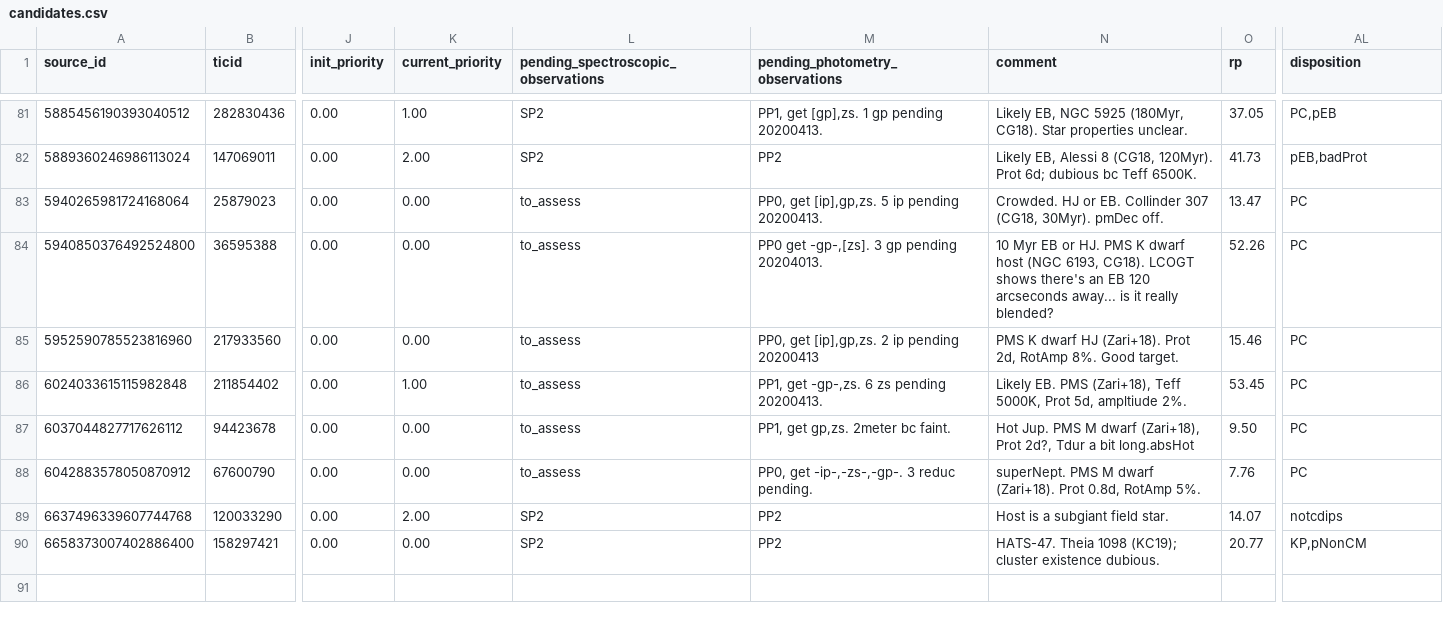
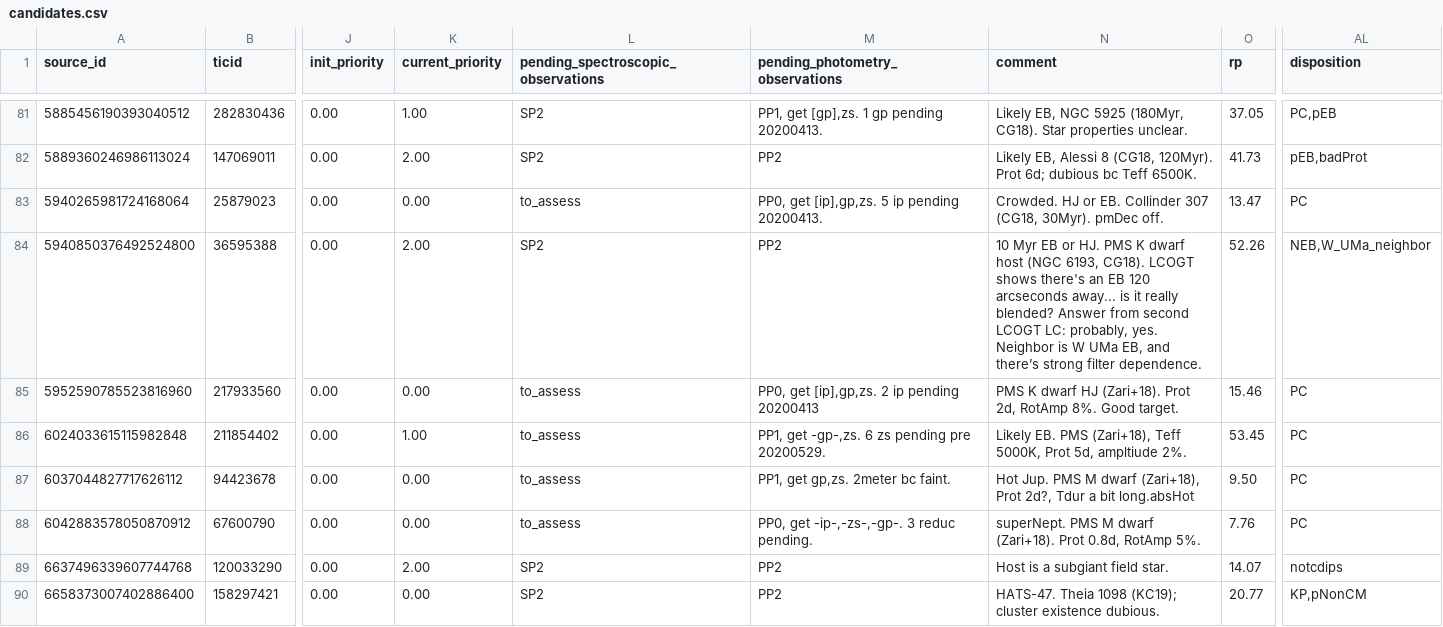
Before and after one commit to lgbouma/cdips_followup, a CSV file: data/candidate_database/candidates.csv, drawn as a sheet; only a part is shown, gaps mark what is left out; the diff names each change by its address in the sheet, - before the commit and + after, or states it on an @@ line.

```diff
--- a/data/candidate_database/candidates.csv
+++ b/data/candidate_database/candidates.csv
-K84 (current_priority): 0.00
+K84 (current_priority): 2.00
-L84: to_assess
+L84: SP2
-M84 (pending_photometry_observations): PP0 get -gp-,[zs]. 3 gp pending 20204013.
+M84 (pending_photometry_observations): PP2
-N84 (comment): …really blended?
+N84 (comment): …really blended? Answer from second LCOGT LC: probably, yes. Neighbor is W UMa EB, and there’s strong filter dependence.
-AL84 (disposition): PC
+AL84 (disposition): NEB,W_UMa_neighbor
-M86 (pending_photometry_observations): PP1, get -gp-,zs. 6 zs pending 20200413.
+M86 (pending_photometry_observations): PP1, get -gp-,zs. 6 zs pending pre 20200529.
```
Also changed, not shown: data/ephemerides/ephemerides.csv.
